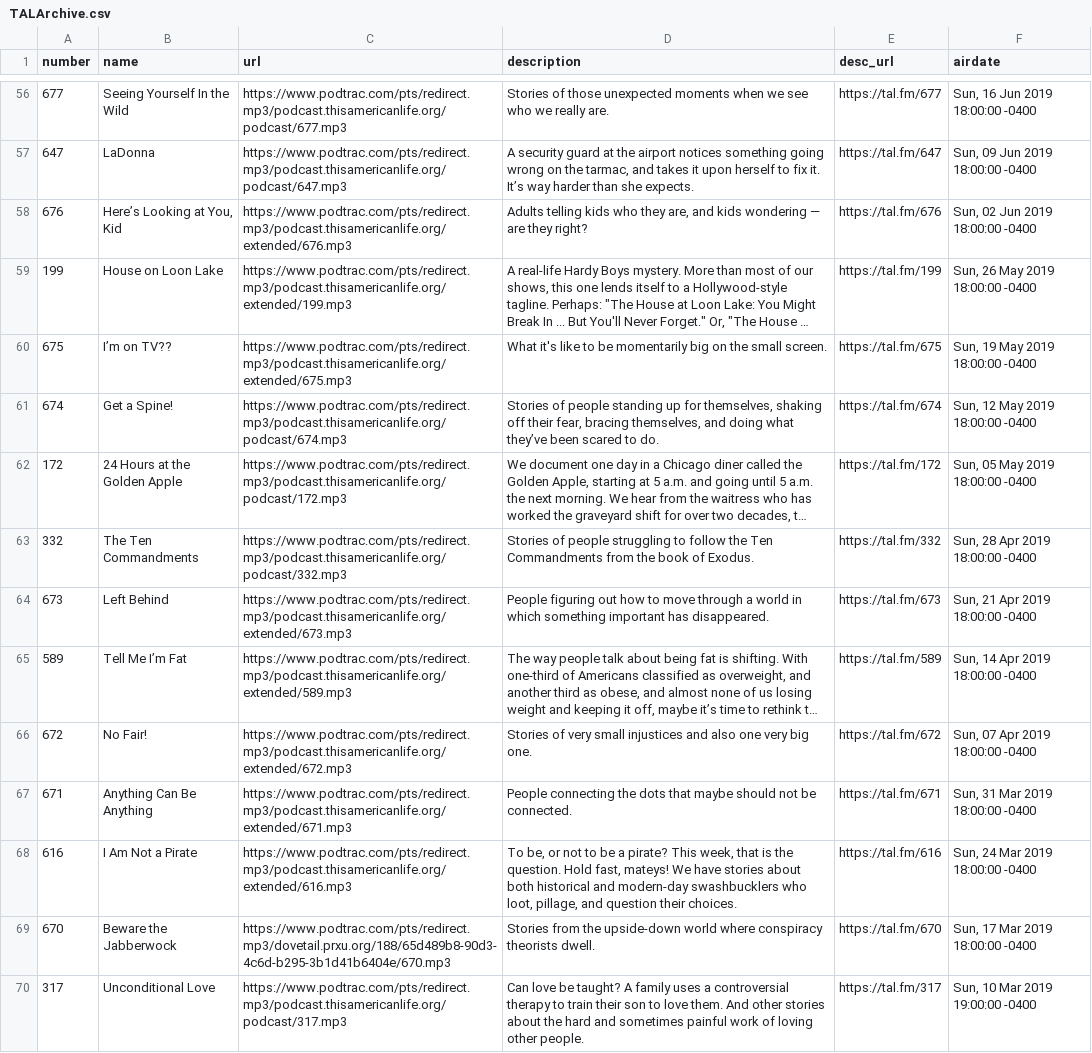
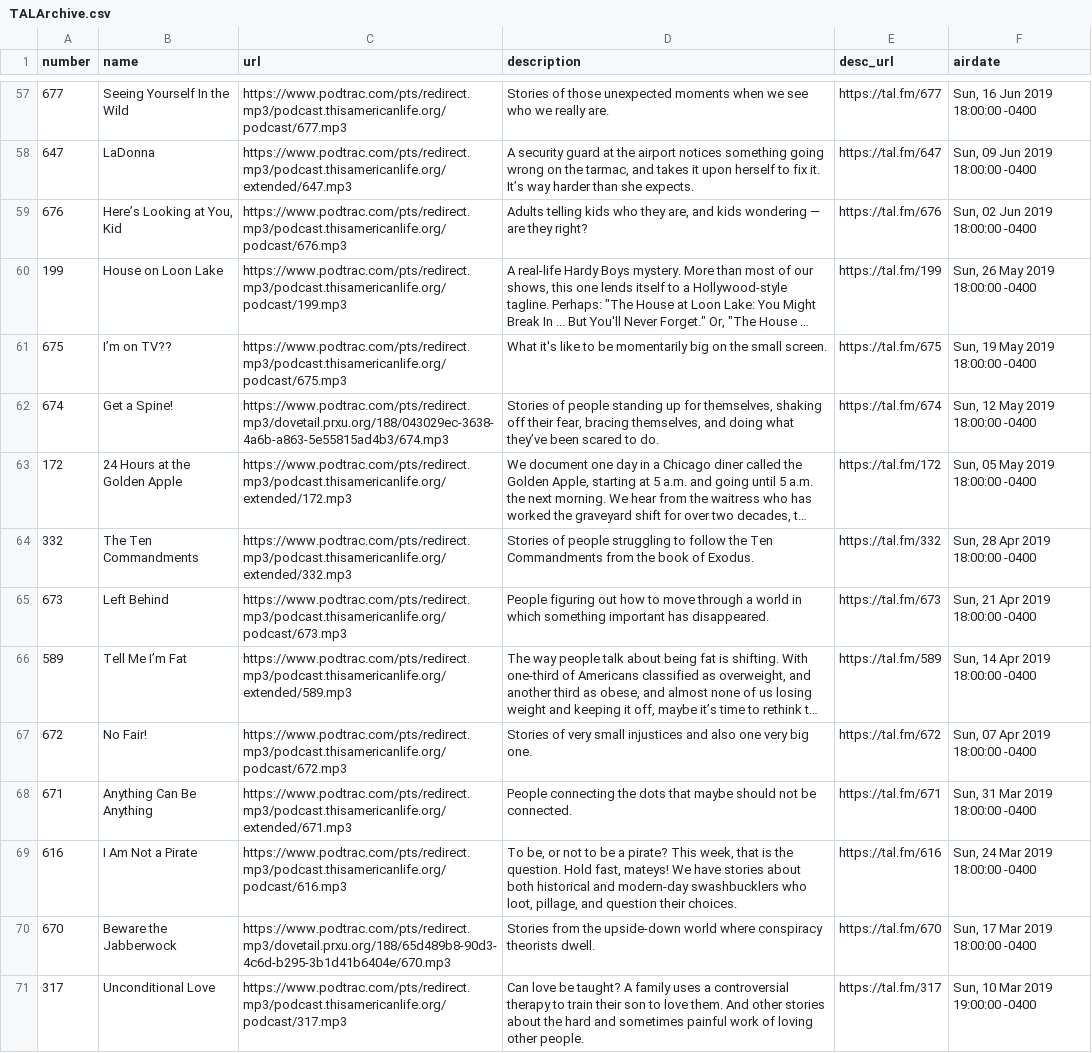
Before and after one commit to dcadata/this-american-life-archive, a CSV file: TALArchive.csv, drawn as a sheet; only a part is shown, gaps mark what is left out; long unchanged cells end in …; addresses are those after the commit; the diff covers the shown part only; the diff names each change by its address in the sheet, - before the commit and + after, or states it on an @@ line.

```diff
--- a/TALArchive.csv
+++ b/TALArchive.csv
-C58 (url): https://www.podtrac.com/pts/redirect.mp3/podcast.thisamericanlife.org/podcast/647.mp3
+C58 (url): https://www.podtrac.com/pts/redirect.mp3/podcast.thisamericanlife.org/extended/647.mp3
-C59 (url): https://www.podtrac.com/pts/redirect.mp3/podcast.thisamericanlife.org/extended/676.mp3
+C59 (url): https://www.podtrac.com/pts/redirect.mp3/podcast.thisamericanlife.org/podcast/676.mp3
-C60 (url): https://www.podtrac.com/pts/redirect.mp3/podcast.thisamericanlife.org/extended/199.mp3
+C60 (url): https://www.podtrac.com/pts/redirect.mp3/podcast.thisamericanlife.org/podcast/199.mp3
-C61 (url): https://www.podtrac.com/pts/redirect.mp3/podcast.thisamericanlife.org/extended/675.mp3
+C61 (url): https://www.podtrac.com/pts/redirect.mp3/podcast.thisamericanlife.org/podcast/675.mp3
-C62 (url): https://www.podtrac.com/pts/redirect.mp3/podcast.thisamericanlife.org/podcast/674.mp3
+C62 (url): https://www.podtrac.com/pts/redirect.mp3/dovetail.prxu.org/188/043029ec-3638-4a6b-a863-5e55815ad4b3/674.mp3
-C63 (url): https://www.podtrac.com/pts/redirect.mp3/podcast.thisamericanlife.org/podcast/172.mp3
+C63 (url): https://www.podtrac.com/pts/redirect.mp3/podcast.thisamericanlife.org/extended/172.mp3
-C64 (url): https://www.podtrac.com/pts/redirect.mp3/podcast.thisamericanlife.org/podcast/332.mp3
+C64 (url): https://www.podtrac.com/pts/redirect.mp3/podcast.thisamericanlife.org/extended/332.mp3
-C65 (url): https://www.podtrac.com/pts/redirect.mp3/podcast.thisamericanlife.org/extended/673.mp3
+C65 (url): https://www.podtrac.com/pts/redirect.mp3/podcast.thisamericanlife.org/podcast/673.mp3
-C67 (url): https://www.podtrac.com/pts/redirect.mp3/podcast.thisamericanlife.org/extended/672.mp3
+C67 (url): https://www.podtrac.com/pts/redirect.mp3/podcast.thisamericanlife.org/podcast/672.mp3
-C69 (url): https://www.podtrac.com/pts/redirect.mp3/podcast.thisamericanlife.org/extended/616.mp3
+C69 (url): https://www.podtrac.com/pts/redirect.mp3/podcast.thisamericanlife.org/podcast/616.mp3
```
Also changed, not shown: 1 added row and 30 edited cells elsewhere in this file, TALArchive_master.csv, ref_eps_with_multiple_urls.csv, 2 other files.
